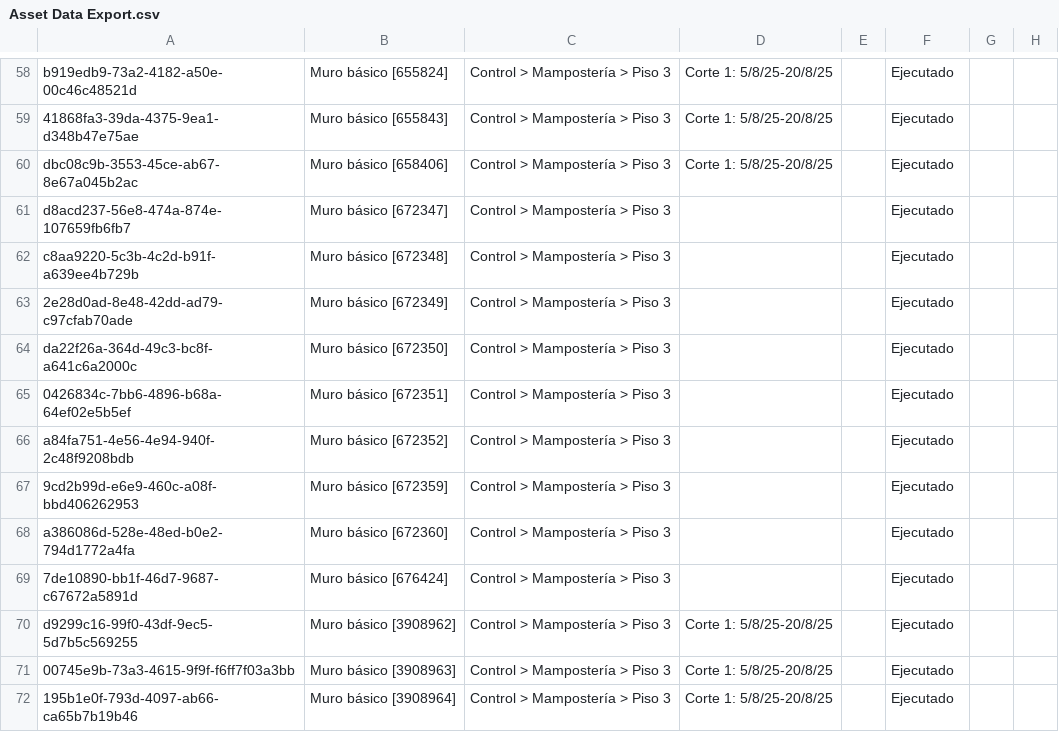
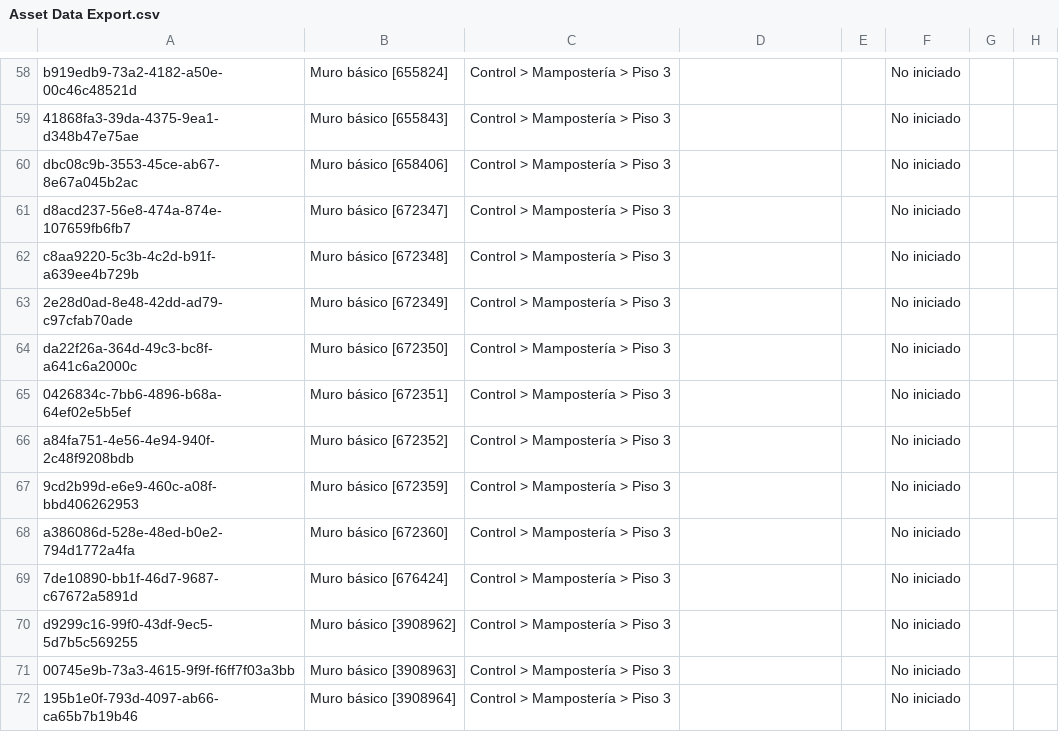
Before and after one commit to cpulgarinIngeurbe/CortesDeObra1, a CSV file: exports/Asset Data Export.csv, drawn as a sheet; only a part is shown, gaps mark what is left out; the diff covers the shown part only; the diff names each change by its address in the sheet, - before the commit and + after, or states it on an @@ line.

```diff
--- a/exports/Asset Data Export.csv
+++ b/exports/Asset Data Export.csv
-D58:D60: Corte 1: 5/8/25-20/8/25
+D58:D60: (empty)
-F58:F72: Ejecutado
+F58:F72: No iniciado
-D70:D72: Corte 1: 5/8/25-20/8/25
+D70:D72: (empty)
```
Also changed, not shown: 91 edited cells elsewhere in this file.
